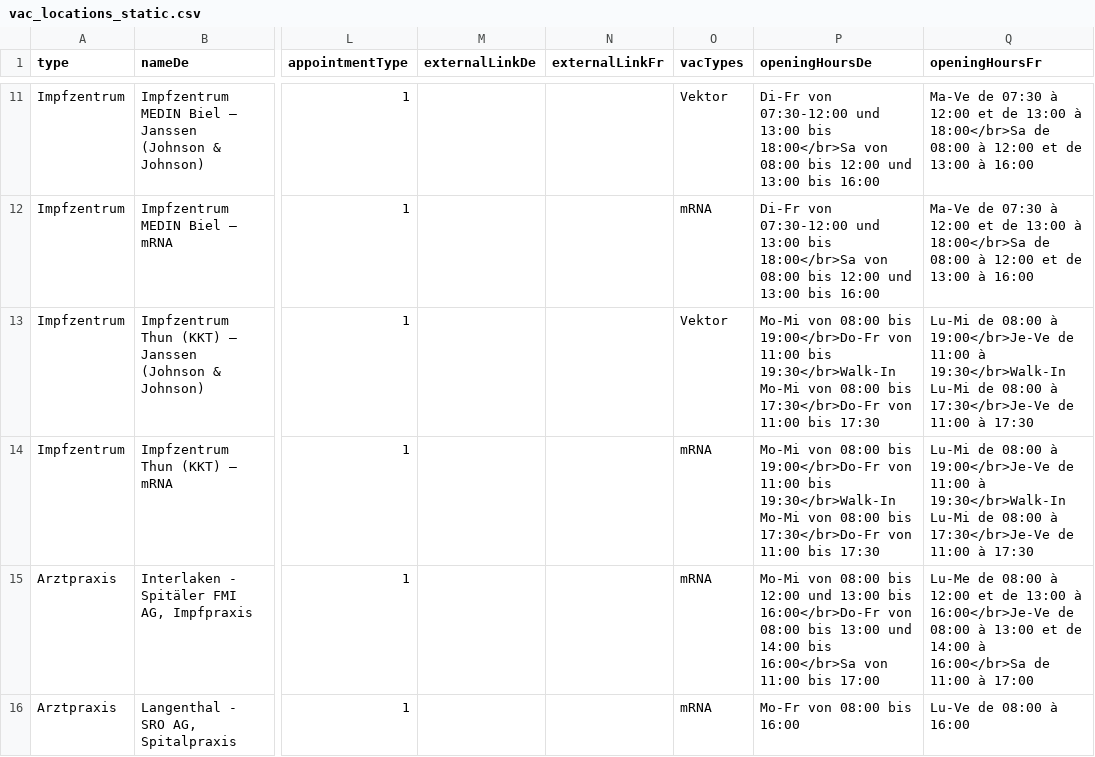
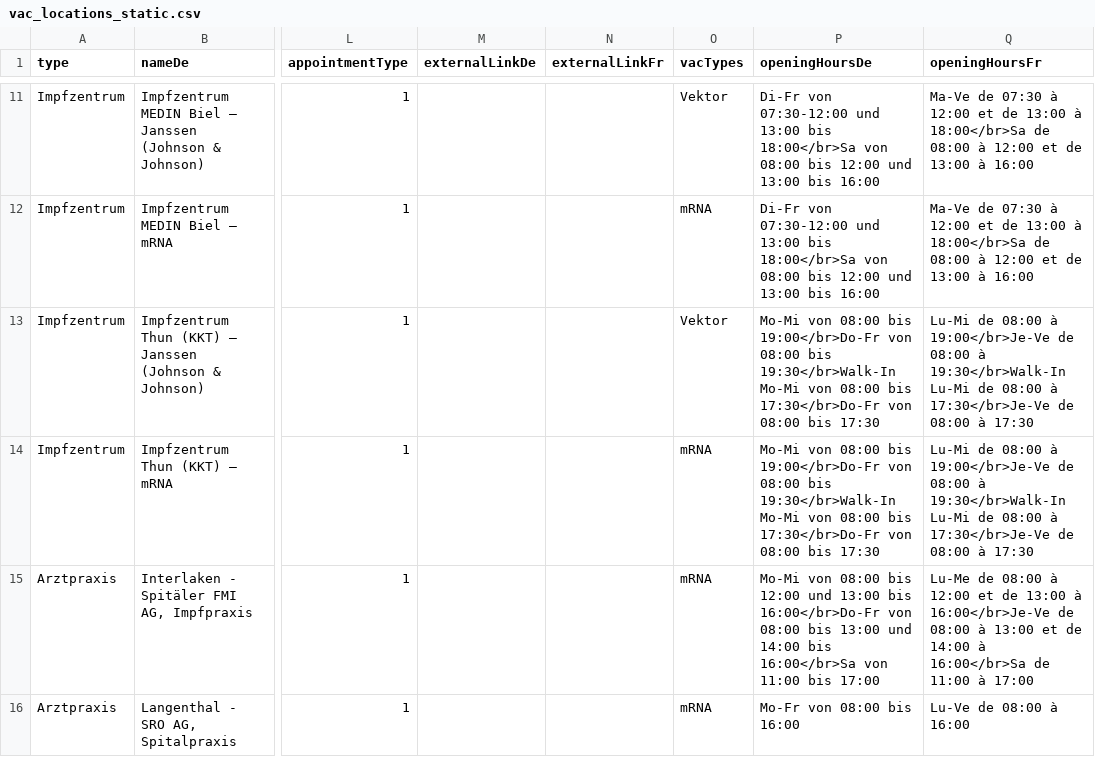
Before and after one commit to openDataBE/VacOffer, a CSV file: vac_locations_static.csv, drawn as a sheet; only a part is shown, gaps mark what is left out; the diff names each change by its address in the sheet, - before the commit and + after, or states it on an @@ line.

Commit message:
Update vac_locations_static.csv
update opening hours impfzentrum kkt

```diff
--- a/vac_locations_static.csv
+++ b/vac_locations_static.csv
-P13:P14 (openingHoursDe): …19:00</br>Do-Fr von 11:00 bis 19:30</br>Walk-In Mo-Mi von 08:00 bis 17:30</br>Do-Fr von 11:00 bis 17:30
+P13:P14 (openingHoursDe): …19:00</br>Do-Fr von 08:00 bis 19:30</br>Walk-In Mo-Mi von 08:00 bis 17:30</br>Do-Fr von 08:00 bis 17:30
-Q13:Q14 (openingHoursFr): …19:00</br>Je-Ve de 11:00 à 19:30</br>Walk-In Lu-Mi de 08:00 à 17:30</br>Je-Ve de 11:00 à 17:30
+Q13:Q14 (openingHoursFr): …19:00</br>Je-Ve de 08:00 à 19:30</br>Walk-In Lu-Mi de 08:00 à 17:30</br>Je-Ve de 08:00 à 17:30
```
